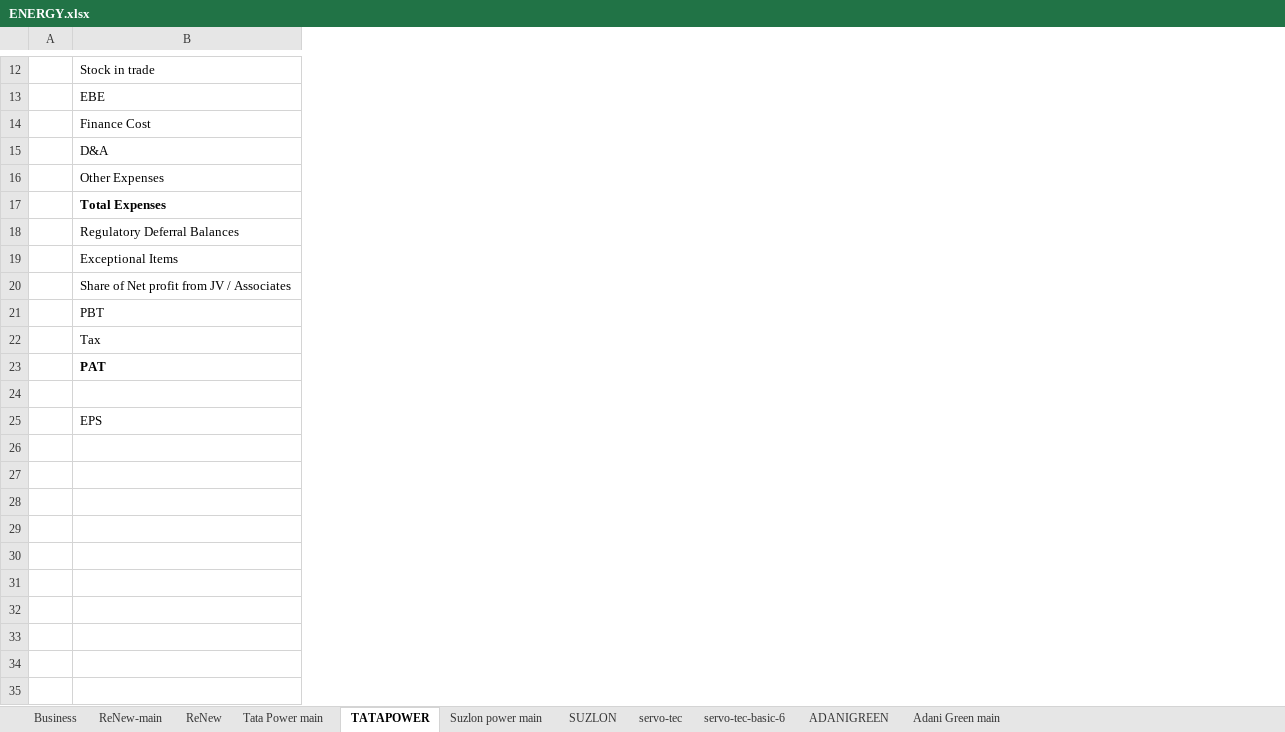
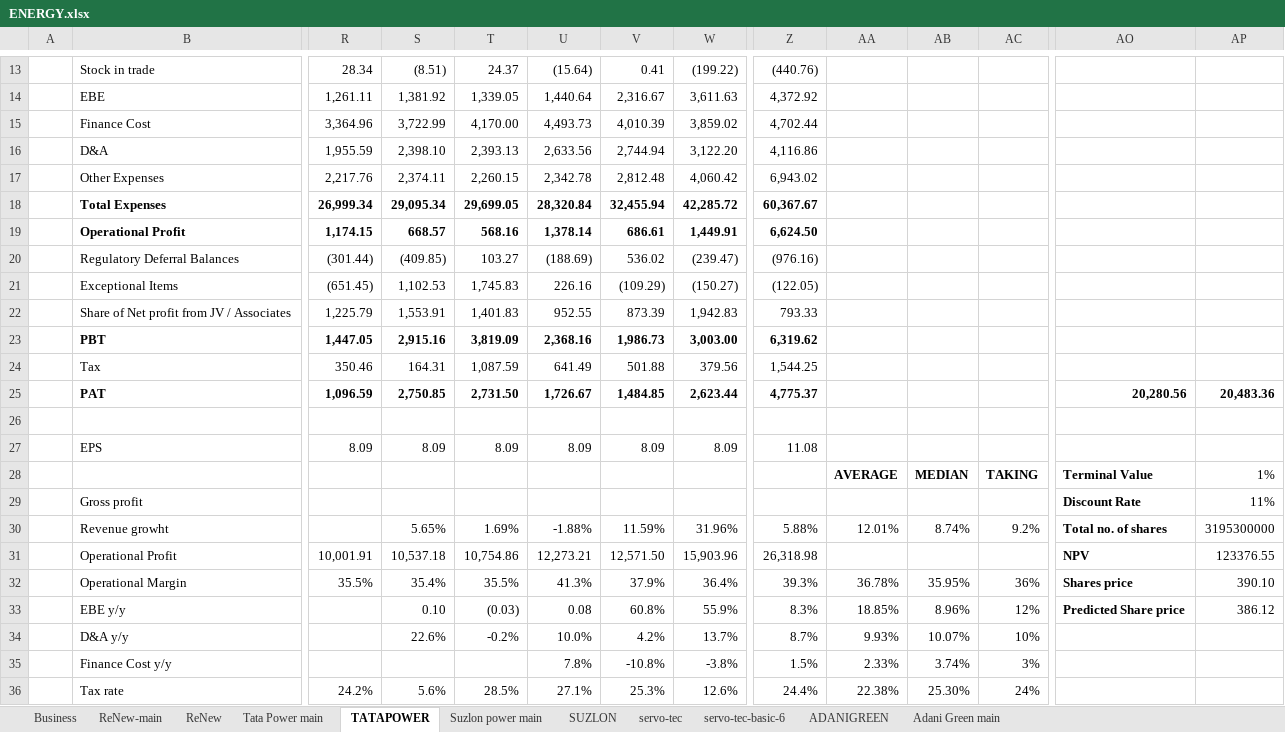
Before and after one commit to complete-dope/fin-models, an Excel workbook: sheets/ENERGY.xlsx, sheet TATAPOWER, drawn as a sheet; only a part is shown, gaps mark what is left out; values as stored, in another font and other column widths than the file's, no borders; charts and pictures not drawn; addresses are those after the commit; rows hold the shown columns only; the diff covers the shown part only; the diff names each change by its address in the sheet, - before the commit and + after, or states it on an @@ line.

```diff
--- a/sheets/ENERGY.xlsx (sheet TATAPOWER)
+++ b/sheets/ENERGY.xlsx (sheet TATAPOWER)
+column R, rows 13-18: 28.34 | 1,261.11 | 3,364.96 | 1,955.59 | 2,217.76 | 26,999.34; rows 20-27: (301.44) | (651.45) | 1,225.79 | 1,447.05 | 350.46 | 1,096.59 |  | 8.09
+column S, rows 13-18: (8.51) | 1,381.92 | 3,722.99 | 2,398.10 | 2,374.11 | 29,095.34; rows 20-27: (409.85) | 1,102.53 | 1,553.91 | 2,915.16 | 164.31 | 2,750.85 |  | 8.09
+column T, rows 13-18: 24.37 | 1,339.05 | 4,170.00 | 2,393.13 | 2,260.15 | 29,699.05; rows 20-27: 103.27 | 1,745.83 | 1,401.83 | 3,819.09 | 1,087.59 | 2,731.50 |  | 8.09
+column U, rows 13-18: (15.64) | 1,440.64 | 4,493.73 | 2,633.56 | 2,342.78 | 28,320.84; rows 20-27: (188.69) | 226.16 | 952.55 | 2,368.16 | 641.49 | 1,726.67 |  | 8.09
+column V, rows 13-18: 0.41 | 2,316.67 | 4,010.39 | 2,744.94 | 2,812.48 | 32,455.94; rows 20-27: 536.02 | (109.29) | 873.39 | 1,986.73 | 501.88 | 1,484.85 |  | 8.09
+column W, rows 13-18: (199.22) | 3,611.63 | 3,859.02 | 3,122.20 | 4,060.42 | 42,285.72; rows 20-27: (239.47) | (150.27) | 1,942.83 | 3,003.00 | 379.56 | 2,623.44 |  | 8.09
+column Z, rows 13-18: (440.76) | 4,372.92 | 4,702.44 | 4,116.86 | 6,943.02 | 60,367.67; rows 20-27: (976.16) | (122.05) | 793.33 | 6,319.62 | 1,544.25 | 4,775.37 |  | 11.08
+column AA, empty
+column AB, empty
+column AC, empty
+column AO, row 25: 20,280.56
+column AP, row 25: 20,483.36
+row 19:  | Operational Profit | 1,174.15 | 668.57 | 568.16 | 1,378.14 | 686.61 | 1,449.91 | 6,624.50
-B23 bold: off
+B23 bold: on
+row 28:  |  |  |  |  |  |  |  |  | AVERAGE | MEDIAN | TAKING | Terminal Value | 1%
+row 29:  | Gross profit |  |  |  |  |  |  |  |  |  |  | Discount Rate | 11%
+row 30:  | Revenue growht |  | 5.65% | 1.69% | -1.88% | 11.59% | 31.96% | 5.88% | 12.01% | 8.74% | 9.2% | Total no. of shares | 3195300000
+row 31:  | Operational Profit | 10,001.91 | 10,537.18 | 10,754.86 | 12,273.21 | 12,571.50 | 15,903.96 | 26,318.98 |  |  |  | NPV | 123376.55
+row 32:  | Operational Margin | 35.5% | 35.4% | 35.5% | 41.3% | 37.9% | 36.4% | 39.3% | 36.78% | 35.95% | 36% | Shares price | 390.10
+row 33:  | EBE y/y |  | 0.10 | (0.03) | 0.08 | 60.8% | 55.9% | 8.3% | 18.85% | 8.96% | 12% | Predicted Share price | 386.12
+row 34:  | D&A y/y |  | 22.6% | -0.2% | 10.0% | 4.2% | 13.7% | 8.7% | 9.93% | 10.07% | 10%
+row 35:  | Finance Cost y/y |  |  |  | 7.8% | -10.8% | -3.8% | 1.5% | 2.33% | 3.74% | 3%
+row 36:  | Tax rate | 24.2% | 5.6% | 28.5% | 27.1% | 25.3% | 12.6% | 24.4% | 22.38% | 25.30% | 24%
```
Also changed, not shown: 1 added row, 58 added columns, 5 removed columns and cell formats elsewhere in this sheet, sheet ADANIGREEN, formulas that keep their value, charts or pictures.
